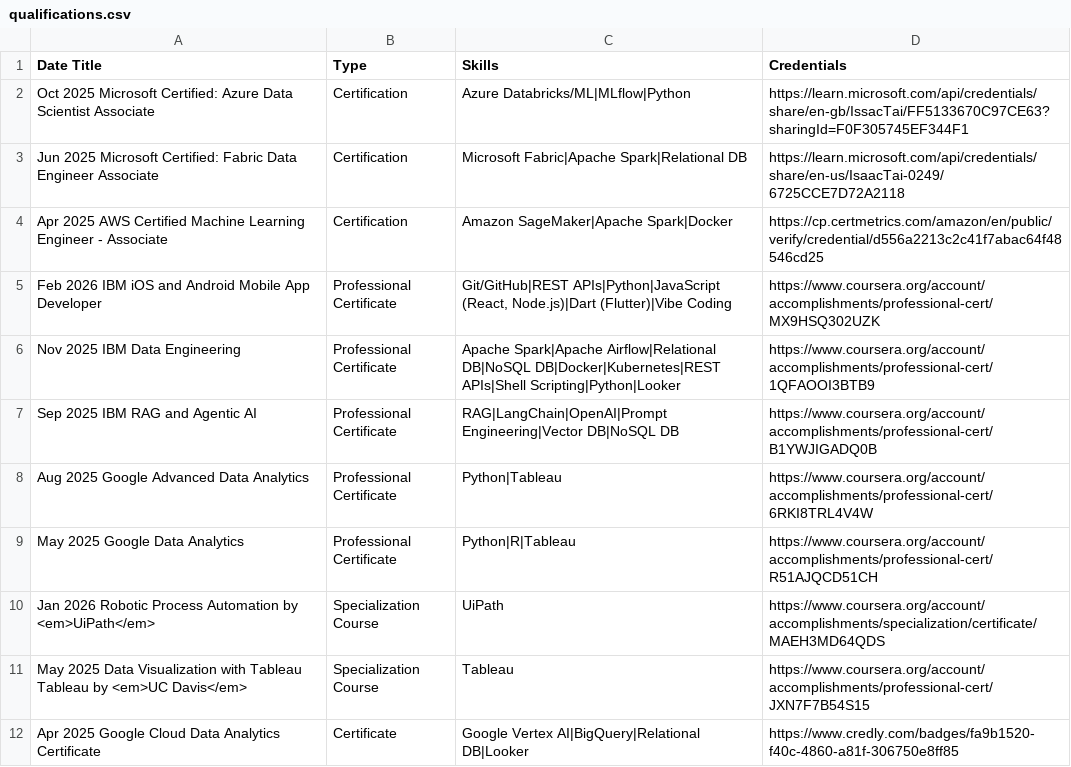
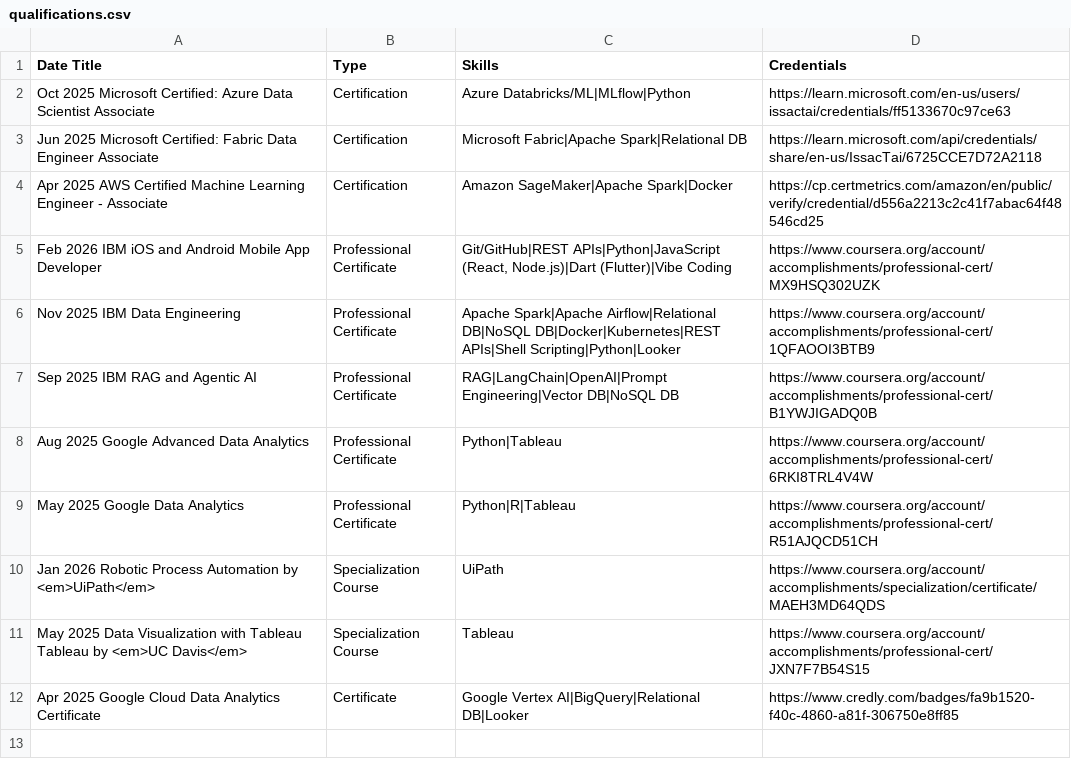
Before and after one commit to issactai0124/issactai0124.github.io, a CSV file: assets/qualifications.csv, drawn as a sheet.

```diff
--- a/assets/qualifications.csv
+++ b/assets/qualifications.csv
@@ -1,4 +1,4 @@
 Date    Title	Type	Skills	Credentials
-Oct 2025    Microsoft Certified: Azure Data Scientist Associate	Certification	Azure Databricks/ML|MLflow|Python	https://learn.microsoft.com/api/credentials/share/en-gb/IssacTai/FF5133670C97CE63?sharingId=F0F305745EF344F1
-Jun 2025    Microsoft Certified: Fabric Data Engineer Associate	Certification	Microsoft Fabric|Apache Spark|Relational DB	https://learn.microsoft.com/api/credentials/share/en-us/IsaacTai-0249/6725CCE7D72A2118
+Oct 2025    Microsoft Certified: Azure Data Scientist Associate	Certification	Azure Databricks/ML|MLflow|Python	https://learn.microsoft.com/en-us/users/issactai/credentials/ff5133670c97ce63
+Jun 2025    Microsoft Certified: Fabric Data Engineer Associate	Certification	Microsoft Fabric|Apache Spark|Relational DB	https://learn.microsoft.com/api/credentials/share/en-us/IssacTai/6725CCE7D72A2118
 Apr 2025    AWS Certified Machine Learning Engineer - Associate	Certification	Amazon SageMaker|Apache Spark|Docker	https://cp.certmetrics.com/amazon/en/public/verify/credential/d556a2213c2c41f7abac64f48546cd25
```
Also changed, not shown: 1 other file.
